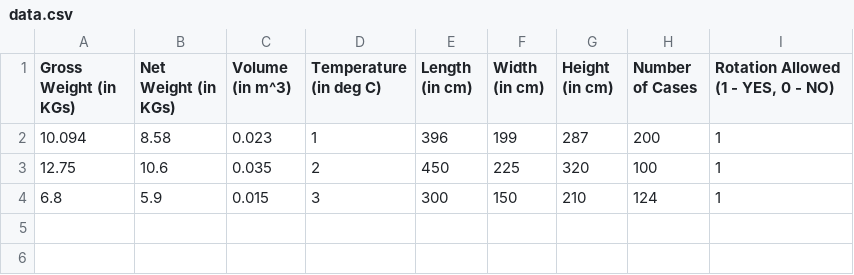
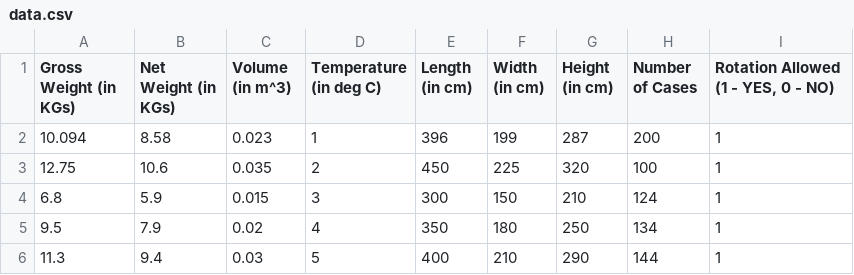
Before and after one commit to VeD-973/Container_Builder_Deployment, a CSV file: static/data.csv, drawn as a sheet; the diff names each change by its address in the sheet, - before the commit and + after, or states it on an @@ line.

Commit message:
Final Commit before weight intensive loading solution is being coded

```diff
--- a/static/data.csv
+++ b/static/data.csv
+row 5: 9.5 | 7.9 | 0.02 | 4 | 350 | 180 | 250 | 134 | 1
+row 6: 11.3 | 9.4 | 0.03 | 5 | 400 | 210 | 290 | 144 | 1
```
Also changed, not shown: 3 other files.
